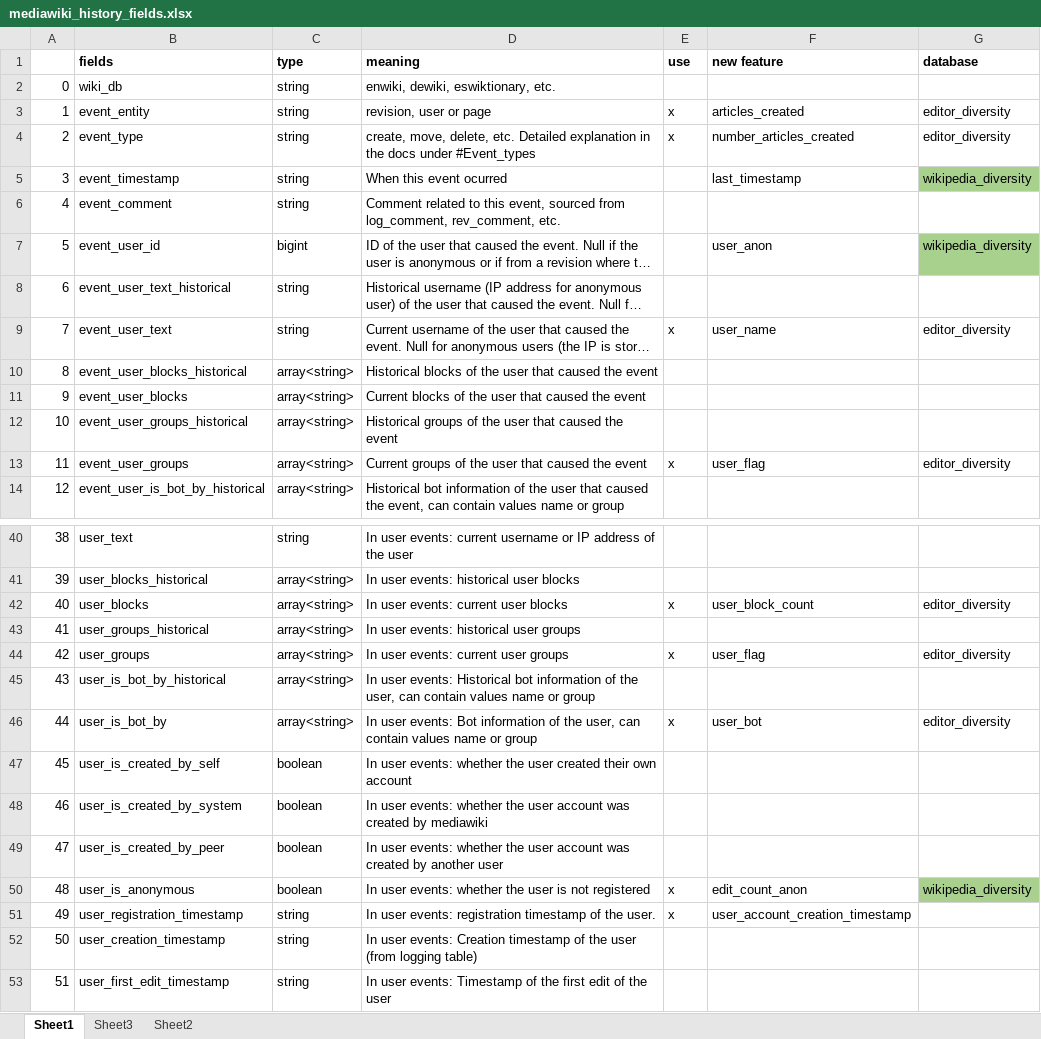
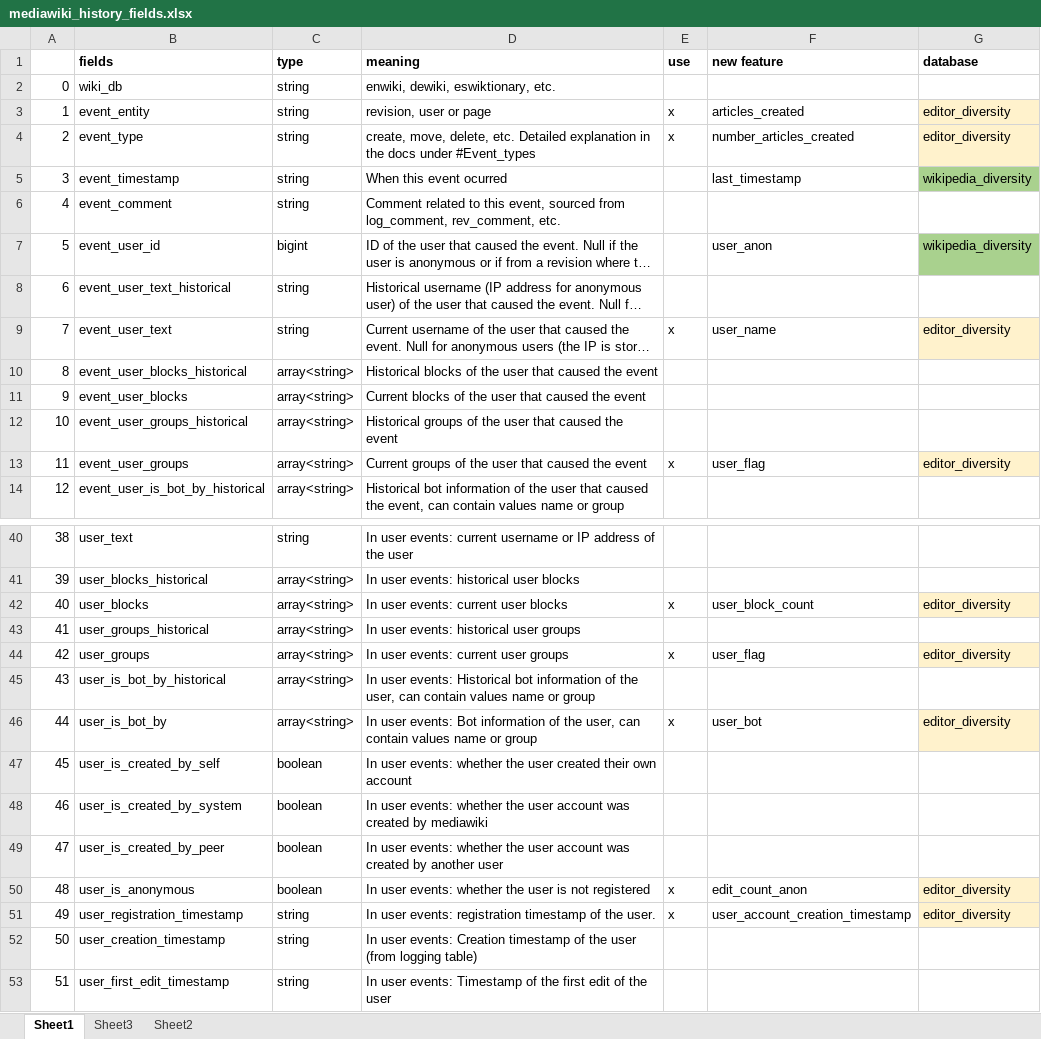
Before and after one commit to marcmiquel/WDO, an Excel workbook: docs/mediawiki_history_fields.xlsx, sheet Sheet1, drawn as a sheet; only a part is shown, gaps mark what is left out; long unchanged cells end in …; values as stored, in another font and other column widths than the file's, no borders; the diff covers the shown part only; the diff names each change by its address in the sheet, - before the commit and + after, or states it on an @@ line.

```diff
--- a/docs/mediawiki_history_fields.xlsx (sheet Sheet1)
+++ b/docs/mediawiki_history_fields.xlsx (sheet Sheet1)
-G3:G4 fill: none
+G3:G4 fill: #FFF2CC
-G9 fill: none
+G9 fill: #FFF2CC
-G13 fill: none
+G13 fill: #FFF2CC
-G42 fill: none
+G42 fill: #FFF2CC
-G44 fill: none
+G44 fill: #FFF2CC
-G46 fill: none
+G46 fill: #FFF2CC
-G50 (database): wikipedia_diversity
+G50 (database): editor_diversity
-G50 fill: #A9D08E
+G50 fill: #FFF2CC
-G51 (database): (empty)
+G51 (database): editor_diversity
-G51 fill: none
+G51 fill: #FFF2CC
```
Also changed, not shown: cell formats elsewhere in this sheet, docs/sets_intersections.xlsx, 28 other files.
